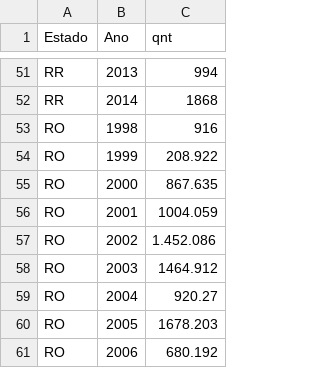
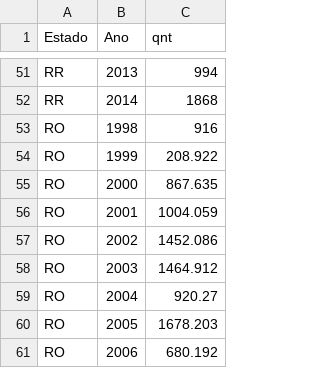
Before and after one commit to Arthrok/cerrado, a CSV file: Amazonia.csv, drawn as a sheet; only a part is shown, gaps mark what is left out.

Commit message:
Update Amazonia.csv

```diff
--- a/Amazonia.csv
+++ b/Amazonia.csv
@@ -56,3 +56,3 @@
 "RO","2001","1004.059"
-"RO","2002","1.452.086"
+"RO","2002","1452.086"
 "RO","2003","1464.912"
```
